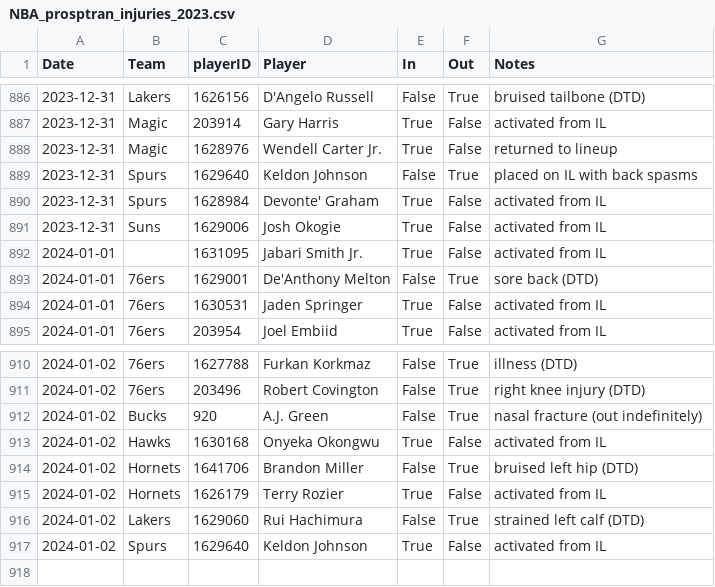
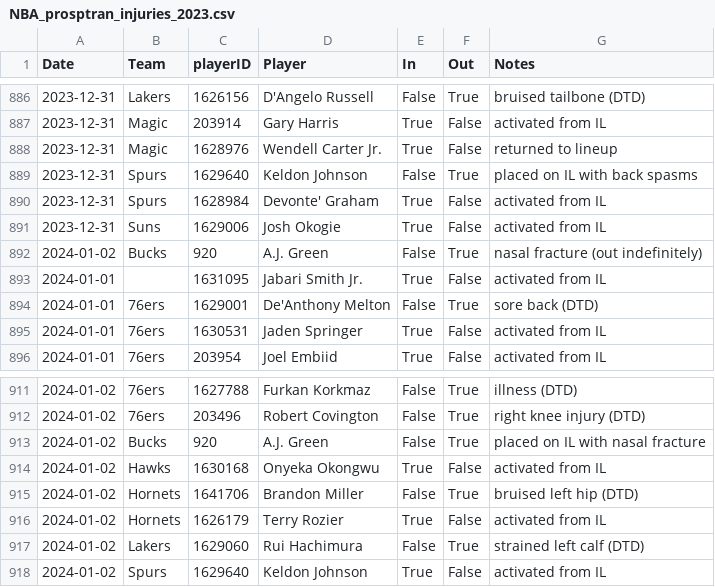
Before and after one commit to sravanpannala/csv, a CSV file: NBA_prosptran_injuries_2023.csv, drawn as a sheet; only a part is shown, gaps mark what is left out; the diff covers the shown part only.

```diff
--- a/NBA_prosptran_injuries_2023.csv
+++ b/NBA_prosptran_injuries_2023.csv
@@ -891,2 +891,3 @@ Date,Team,playerID,Player,In,Out,Notes
 2023-12-31,Suns,1629006,Josh Okogie,True,False,activated from IL
+2024-01-02,Bucks,920,A.J. Green,False,True,nasal fracture (out indefinitely)
 2024-01-01,,1631095,Jabari Smith Jr.,True,False,activated from IL
@@ -911,3 +912,3 @@ Date,Team,playerID,Player,In,Out,Notes
 2024-01-02,76ers,203496,Robert Covington,False,True,right knee injury (DTD)
-2024-01-02,Bucks,920,A.J. Green,False,True,nasal fracture (out indefinitely)
+2024-01-02,Bucks,920,A.J. Green,False,True,placed on IL with nasal fracture
 2024-01-02,Hawks,1630168,Onyeka Okongwu,True,False,activated from IL
```
Also changed, not shown: 27 added rows elsewhere in this file, NBA_Adj_Ratings_2023_2024.csv.
